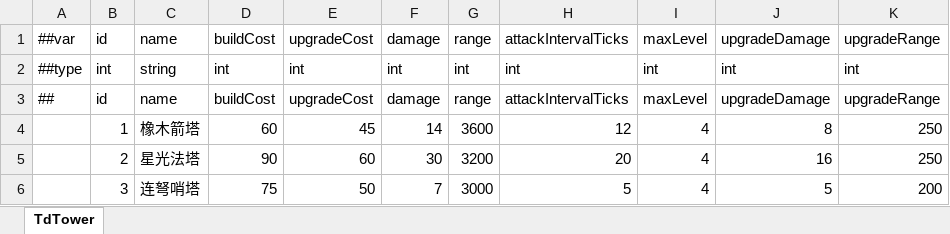
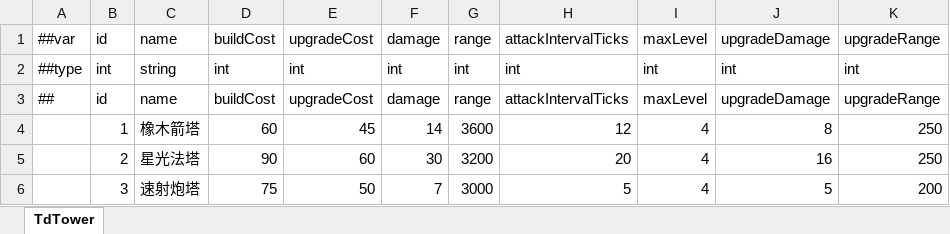
Before and after one commit to Novorizon/GameStarter, an Excel workbook: Config/Luban/Data/tdtower.xlsx, sheet TdTower, drawn as a sheet; values as stored, in another font and other column widths than the file's, no borders; the diff names each change by its address in the sheet, - before the commit and + after, or states it on an @@ line.

```diff
--- a/Config/Luban/Data/tdtower.xlsx (sheet TdTower)
+++ b/Config/Luban/Data/tdtower.xlsx (sheet TdTower)
-C6: 连弩哨塔
+C6: 速射炮塔
```
Also changed, not shown: Config/Luban/Data/tdbuildslot.xlsx, Config/Luban/Data/tdroutepoint.xlsx, 35 other files.
